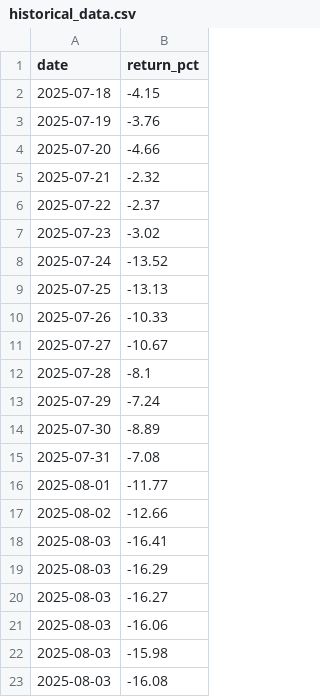
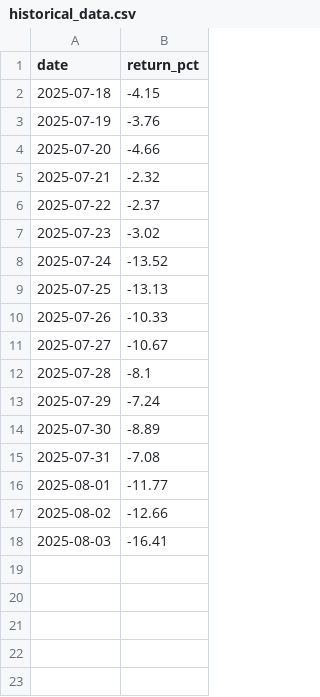
Before and after one commit to tomas-ravalli/automated-crypto-brief, a CSV file: data/historical_data.csv, drawn as a sheet; the diff names each change by its address in the sheet, - before the commit and + after, or states it on an @@ line.

Commit message:
Update historical_data.csv

```diff
--- a/data/historical_data.csv
+++ b/data/historical_data.csv
-row 19: 2025-08-03 | -16.29
-row 20: 2025-08-03 | -16.27
-row 21: 2025-08-03 | -16.06
-row 22: 2025-08-03 | -15.98
-row 23: 2025-08-03 | -16.08
```
